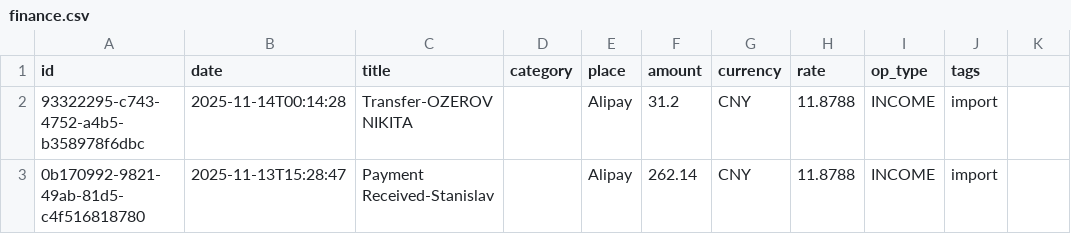
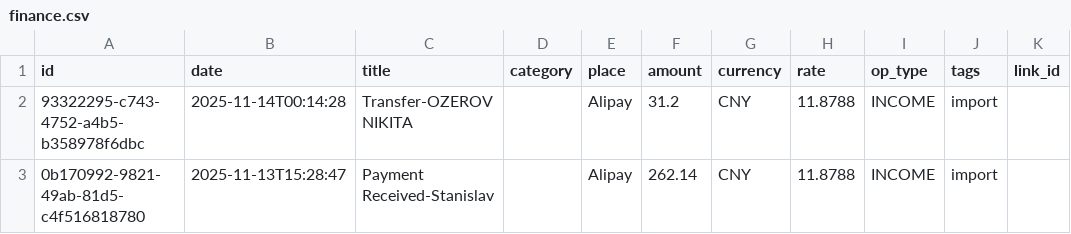
Before and after one commit to alexzhelyapov1/bt-finance, a CSV file: data/finance.csv, drawn as a sheet; only a part is shown; the diff names each change by its address in the sheet, - before the commit and + after, or states it on an @@ line.

```diff
--- a/data/finance.csv
+++ b/data/finance.csv
-K1: (empty)
+K1: link_id
```
Also changed, not shown: 3 other files.
